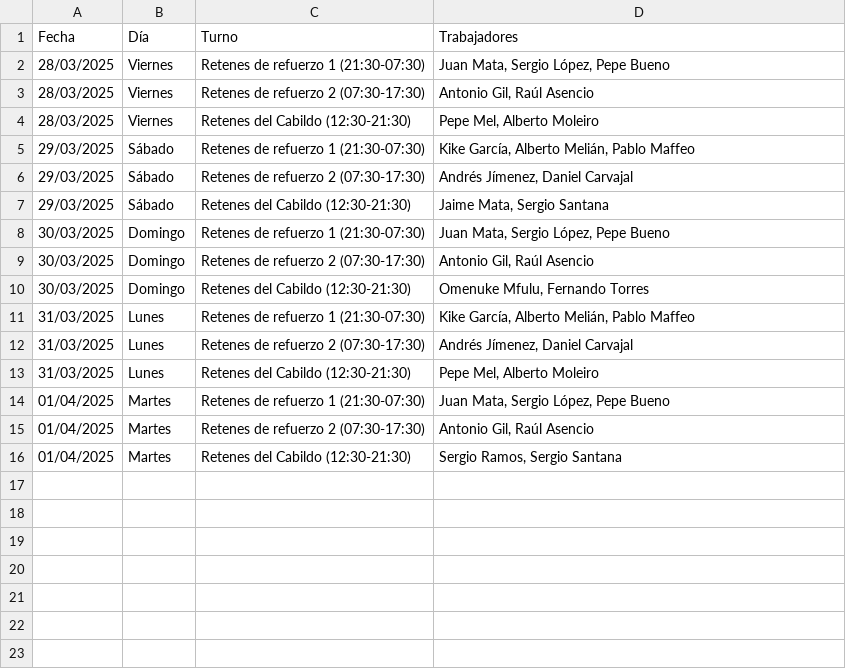
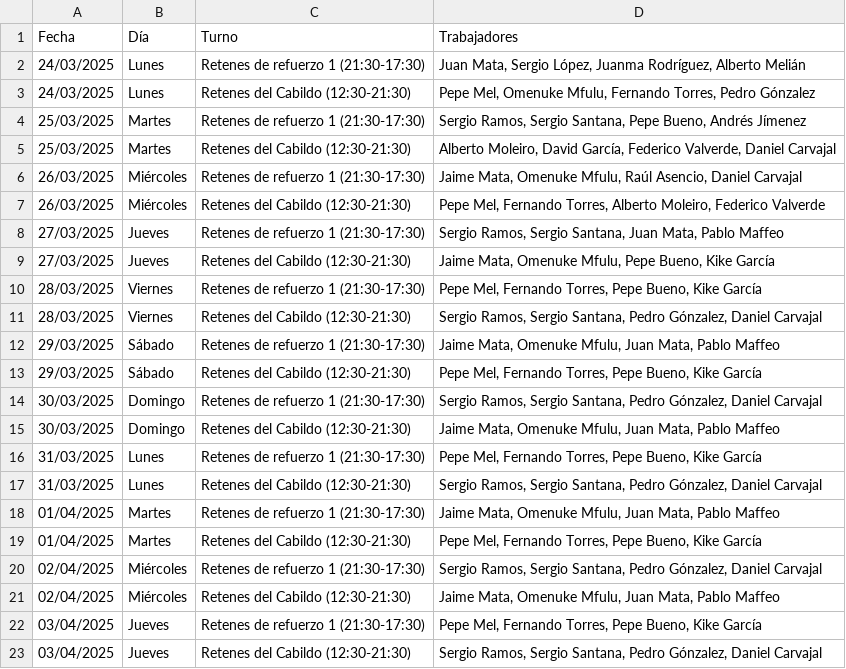
Before and after one commit to danilp10/Gestor-de-turnos, a CSV file: planificaciones_generadas/temp_planificacion_no_incendio.csv, drawn as a sheet; only a part is shown; the diff covers the shown part only.

```diff
--- a/planificaciones_generadas/temp_planificacion_no_incendio.csv
+++ b/planificaciones_generadas/temp_planificacion_no_incendio.csv
@@ -1,16 +1,23 @@
 Fecha,Día,Turno,Trabajadores
-28/03/2025,Viernes,Retenes de refuerzo 1 (21:30-07:30),"Juan Mata, Sergio López, Pepe Bueno"
-28/03/2025,Viernes,Retenes de refuerzo 2 (07:30-17:30),"Antonio Gil, Raúl Asencio"
-28/03/2025,Viernes,Retenes del Cabildo (12:30-21:30),"Pepe Mel, Alberto Moleiro"
-29/03/2025,Sábado,Retenes de refuerzo 1 (21:30-07:30),"Kike García, Alberto Melián, Pablo Maffeo"
-29/03/2025,Sábado,Retenes de refuerzo 2 (07:30-17:30),"Andrés Jímenez, Daniel Carvajal"
-29/03/2025,Sábado,Retenes del Cabildo (12:30-21:30),"Jaime Mata, Sergio Santana"
-30/03/2025,Domingo,Retenes de refuerzo 1 (21:30-07:30),"Juan Mata, Sergio López, Pepe Bueno"
-30/03/2025,Domingo,Retenes de refuerzo 2 (07:30-17:30),"Antonio Gil, Raúl Asencio"
-30/03/2025,Domingo,Retenes del Cabildo (12:30-21:30),"Omenuke Mfulu, Fernando Torres"
-31/03/2025,Lunes,Retenes de refuerzo 1 (21:30-07:30),"Kike García, Alberto Melián, Pablo Maffeo"
-31/03/2025,Lunes,Retenes de refuerzo 2 (07:30-17:30),"Andrés Jímenez, Daniel Carvajal"
-31/03/2025,Lunes,Retenes del Cabildo (12:30-21:30),"Pepe Mel, Alberto Moleiro"
-01/04/2025,Martes,Retenes de refuerzo 1 (21:30-07:30),"Juan Mata, Sergio López, Pepe Bueno"
-01/04/2025,Martes,Retenes de refuerzo 2 (07:30-17:30),"Antonio Gil, Raúl Asencio"
-01/04/2025,Martes,Retenes del Cabildo (12:30-21:30),"Sergio Ramos, Sergio Santana"
+24/03/2025,Lunes,Retenes de refuerzo 1 (21:30-17:30),"Juan Mata, Sergio López, Juanma Rodríguez, Alberto Melián"
+24/03/2025,Lunes,Retenes del Cabildo (12:30-21:30),"Pepe Mel, Omenuke Mfulu, Fernando Torres, Pedro Gónzalez"
+25/03/2025,Martes,Retenes de refuerzo 1 (21:30-17:30),"Sergio Ramos, Sergio Santana, Pepe Bueno, Andrés Jímenez"
+25/03/2025,Martes,Retenes del Cabildo (12:30-21:30),"Alberto Moleiro, David García, Federico Valverde, Daniel Carvajal"
+26/03/2025,Miércoles,Retenes de refuerzo 1 (21:30-17:30),"Jaime Mata, Omenuke Mfulu, Raúl Asencio, Daniel Carvajal"
+26/03/2025,Miércoles,Retenes del Cabildo (12:30-21:30),"Pepe Mel, Fernando Torres, Alberto Moleiro, Federico Valverde"
+27/03/2025,Jueves,Retenes de refuerzo 1 (21:30-17:30),"Sergio Ramos, Sergio Santana, Juan Mata, Pablo Maffeo"
+27/03/2025,Jueves,Retenes del Cabildo (12:30-21:30),"Jaime Mata, Omenuke Mfulu, Pepe Bueno, Kike García"
+28/03/2025,Viernes,Retenes de refuerzo 1 (21:30-17:30),"Pepe Mel, Fernando Torres, Pepe Bueno, Kike García"
+28/03/2025,Viernes,Retenes del Cabildo (12:30-21:30),"Sergio Ramos, Sergio Santana, Pedro Gónzalez, Daniel Carvajal"
+29/03/2025,Sábado,Retenes de refuerzo 1 (21:30-17:30),"Jaime Mata, Omenuke Mfulu, Juan Mata, Pablo Maffeo"
+29/03/2025,Sábado,Retenes del Cabildo (12:30-21:30),"Pepe Mel, Fernando Torres, Pepe Bueno, Kike García"
+30/03/2025,Domingo,Retenes de refuerzo 1 (21:30-17:30),"Sergio Ramos, Sergio Santana, Pedro Gónzalez, Daniel Carvajal"
+30/03/2025,Domingo,Retenes del Cabildo (12:30-21:30),"Jaime Mata, Omenuke Mfulu, Juan Mata, Pablo Maffeo"
+31/03/2025,Lunes,Retenes de refuerzo 1 (21:30-17:30),"Pepe Mel, Fernando Torres, Pepe Bueno, Kike García"
+31/03/2025,Lunes,Retenes del Cabildo (12:30-21:30),"Sergio Ramos, Sergio Santana, Pedro Gónzalez, Daniel Carvajal"
+01/04/2025,Martes,Retenes de refuerzo 1 (21:30-17:30),"Jaime Mata, Omenuke Mfulu, Juan Mata, Pablo Maffeo"
+01/04/2025,Martes,Retenes del Cabildo (12:30-21:30),"Pepe Mel, Fernando Torres, Pepe Bueno, Kike García"
+02/04/2025,Miércoles,Retenes de refuerzo 1 (21:30-17:30),"Sergio Ramos, Sergio Santana, Pedro Gónzalez, Daniel Carvajal"
+02/04/2025,Miércoles,Retenes del Cabildo (12:30-21:30),"Jaime Mata, Omenuke Mfulu, Juan Mata, Pablo Maffeo"
+03/04/2025,Jueves,Retenes de refuerzo 1 (21:30-17:30),"Pepe Mel, Fernando Torres, Pepe Bueno, Kike García"
+03/04/2025,Jueves,Retenes del Cabildo (12:30-21:30),"Sergio Ramos, Sergio Santana, Pedro Gónzalez, Daniel Carvajal"
```
Also changed, not shown: 2 added rows elsewhere in this file, planificaciones_generadas/temp_planificacion_incendio.csv, 14 other files.
